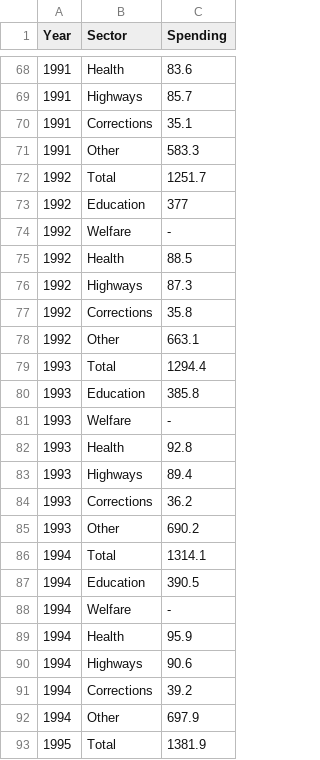
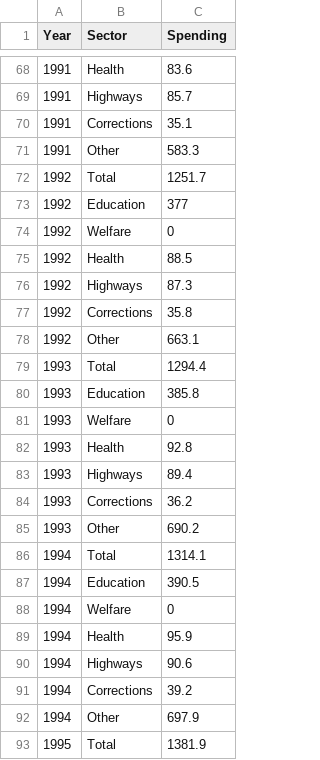
Before and after one commit to nkan0016/FIT3179-DV2, a CSV file: data/prison_spending_long.csv, drawn as a sheet; only a part is shown, gaps mark what is left out; the diff covers the shown part only.

Commit message:
Update prison_spending_long.csv

```diff
--- a/data/prison_spending_long.csv
+++ b/data/prison_spending_long.csv
@@ -73,3 +73,3 @@ Year,Sector,Spending
 1992,Education,377
-1992,Welfare,-
+1992,Welfare,0
 1992,Health,88.5
@@ -80,3 +80,3 @@ Year,Sector,Spending
 1993,Education,385.8
-1993,Welfare,-
+1993,Welfare,0
 1993,Health,92.8
@@ -87,3 +87,3 @@ Year,Sector,Spending
 1994,Education,390.5
-1994,Welfare,-
+1994,Welfare,0
 1994,Health,95.9
```
Also changed, not shown: 10 edited cells elsewhere in this file.
